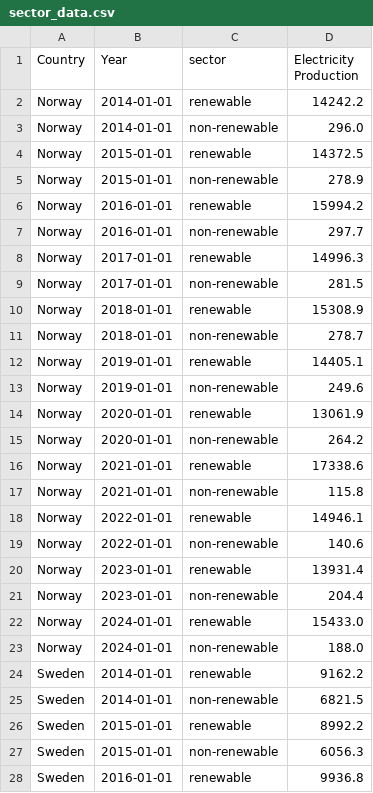
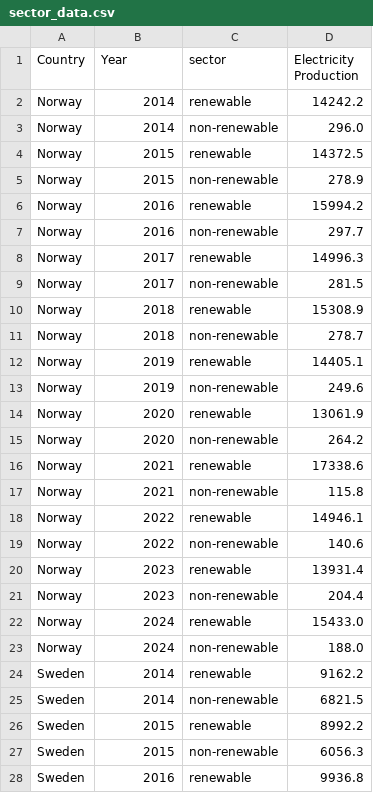
Before and after one commit to aysualiyevaa/aysualiyevaa.github.io, a CSV file: sector_data.csv, drawn as a sheet; only a part is shown; the diff covers the shown part only.

Commit message:
Add files via upload

```diff
--- a/sector_data.csv
+++ b/sector_data.csv
@@ -1,28 +1,28 @@
 Country,Year,sector,Electricity Production
-Norway,2014-01-01,renewable,14242.2
-Norway,2014-01-01,non-renewable,296.0
-Norway,2015-01-01,renewable,14372.5
-Norway,2015-01-01,non-renewable,278.9
-Norway,2016-01-01,renewable,15994.2
-Norway,2016-01-01,non-renewable,297.7
-Norway,2017-01-01,renewable,14996.3
-Norway,2017-01-01,non-renewable,281.5
-Norway,2018-01-01,renewable,15308.9
-Norway,2018-01-01,non-renewable,278.7
-Norway,2019-01-01,renewable,14405.1
-Norway,2019-01-01,non-renewable,249.6
-Norway,2020-01-01,renewable,13061.9
-Norway,2020-01-01,non-renewable,264.2
-Norway,2021-01-01,renewable,17338.6
-Norway,2021-01-01,non-renewable,115.8
-Norway,2022-01-01,renewable,14946.1
-Norway,2022-01-01,non-renewable,140.6
-Norway,2023-01-01,renewable,13931.4
-Norway,2023-01-01,non-renewable,204.4
-Norway,2024-01-01,renewable,15433.0
-Norway,2024-01-01,non-renewable,188.0
-Sweden,2014-01-01,renewable,9162.2
-Sweden,2014-01-01,non-renewable,6821.5
-Sweden,2015-01-01,renewable,8992.2
-Sweden,2015-01-01,non-renewable,6056.3
-Sweden,2016-01-01,renewable,9936.8
+Norway,2014,renewable,14242.2
+Norway,2014,non-renewable,296.0
+Norway,2015,renewable,14372.5
+Norway,2015,non-renewable,278.9
+Norway,2016,renewable,15994.2
+Norway,2016,non-renewable,297.7
+Norway,2017,renewable,14996.3
+Norway,2017,non-renewable,281.5
+Norway,2018,renewable,15308.9
+Norway,2018,non-renewable,278.7
+Norway,2019,renewable,14405.1
+Norway,2019,non-renewable,249.6
+Norway,2020,renewable,13061.9
+Norway,2020,non-renewable,264.2
+Norway,2021,renewable,17338.6
+Norway,2021,non-renewable,115.8
+Norway,2022,renewable,14946.1
+Norway,2022,non-renewable,140.6
+Norway,2023,renewable,13931.4
+Norway,2023,non-renewable,204.4
+Norway,2024,renewable,15433.0
+Norway,2024,non-renewable,188.0
+Sweden,2014,renewable,9162.2
+Sweden,2014,non-renewable,6821.5
+Sweden,2015,renewable,8992.2
+Sweden,2015,non-renewable,6056.3
+Sweden,2016,renewable,9936.8
```
Also changed, not shown: 83 edited cells elsewhere in this file.
